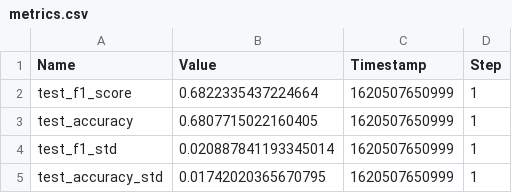
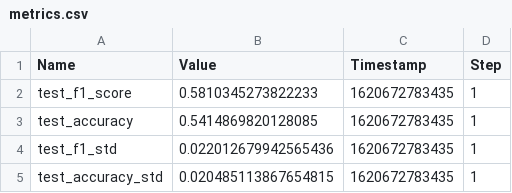
Before and after one commit to whatevernevermindbro/nl2ml-mirror, a CSV file: metrics.csv, drawn as a sheet.

```diff
--- a/metrics.csv
+++ b/metrics.csv
@@ -1,5 +1,5 @@
 Name,Value,Timestamp,Step
-"test_f1_score",0.6822335437224664,1620507650999,1
-"test_accuracy",0.6807715022160405,1620507650999,1
-"test_f1_std",0.020887841193345014,1620507650999,1
-"test_accuracy_std",0.01742020365670795,1620507650999,1
+"test_f1_score",0.5810345273822233,1620672783435,1
+"test_accuracy",0.5414869820128085,1620672783435,1
+"test_f1_std",0.022012679942565436,1620672783435,1
+"test_accuracy_std",0.020485113867654815,1620672783435,1
```
Also changed, not shown: 2 other files.
